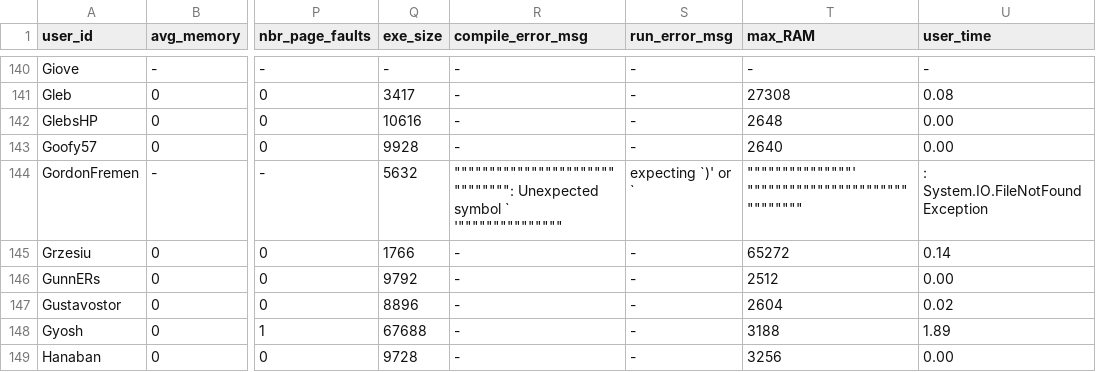
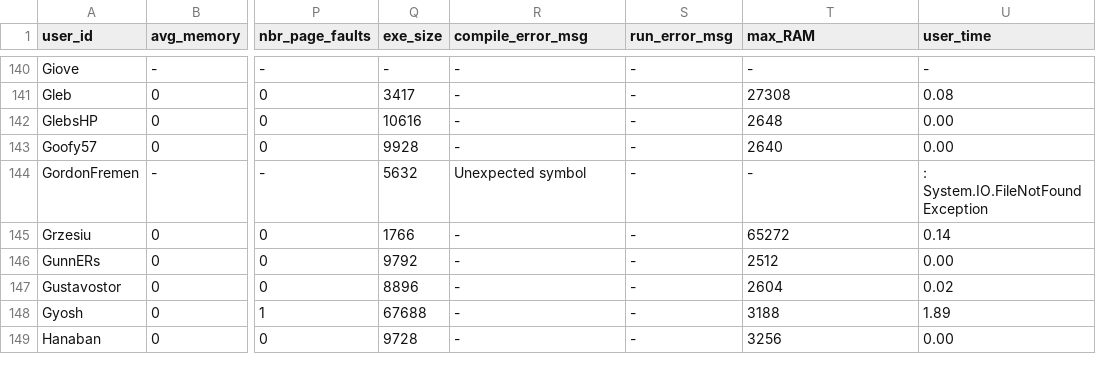
Before and after one commit to emmawestman/GCJ-backup, a CSV file: 2700486_0.csv, drawn as a sheet; only a part is shown, gaps mark what is left out; the diff names each change by its address in the sheet, - before the commit and + after, or states it on an @@ line.

Commit message:
Update 2700486_0.csv

```diff
--- a/2700486_0.csv
+++ b/2700486_0.csv
-R144 (compile_error_msg): """"""""""""""""""""""""""""""": Unexpected symbol ` '"""""""""""""""
+R144 (compile_error_msg): Unexpected symbol
-S144 (run_error_msg): expecting `)' or `
+S144 (run_error_msg): -
-T144 (max_RAM): """""""""""""""' """""""""""""""""""""""""""""""
+T144 (max_RAM): -
```
